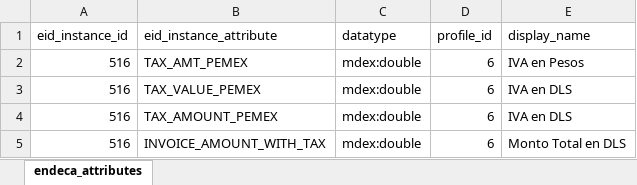
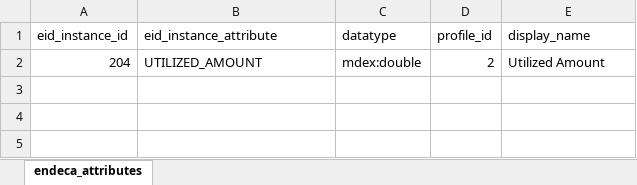
Before and after one commit to ultra-mk/endeca_development_assistance_kit, an Excel workbook: endeca_attributes.xlsx, sheet endeca_attributes, drawn as a sheet; values as stored, in another font and other column widths than the file's, no borders; removed rows and columns are numbered as before the commit, all else as after; the diff names each change by its address in the sheet, - before the commit and + after, or states it on an @@ line.

```diff
--- a/endeca_attributes.xlsx (sheet endeca_attributes)
+++ b/endeca_attributes.xlsx (sheet endeca_attributes)
-row 2: 516 | TAX_AMT_PEMEX | mdex:double | 6 | IVA en Pesos
-row 3: 516 | TAX_VALUE_PEMEX | mdex:double | 6 | IVA en DLS
-row 4: 516 | TAX_AMOUNT_PEMEX | mdex:double | 6 | IVA en DLS
-row 5: 516 | INVOICE_AMOUNT_WITH_TAX | mdex:double | 6 | Monto Total en DLS
+row 2: 204 | UTILIZED_AMOUNT | mdex:double | 2 | Utilized Amount
```
Also changed, not shown: 10 other files.
